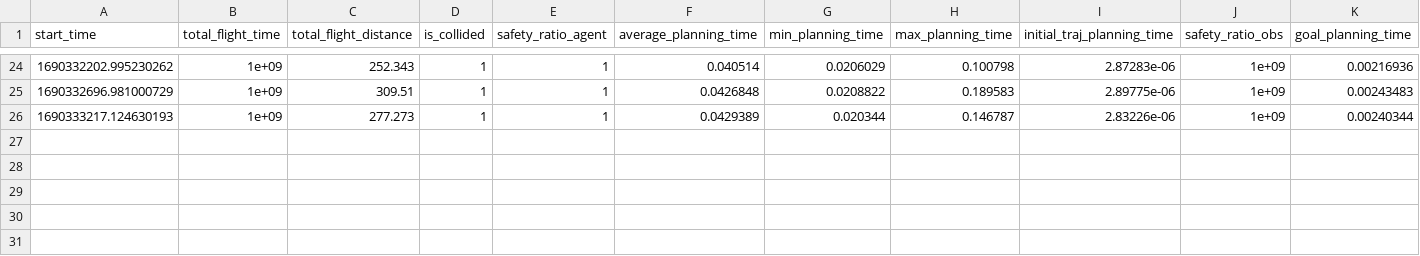
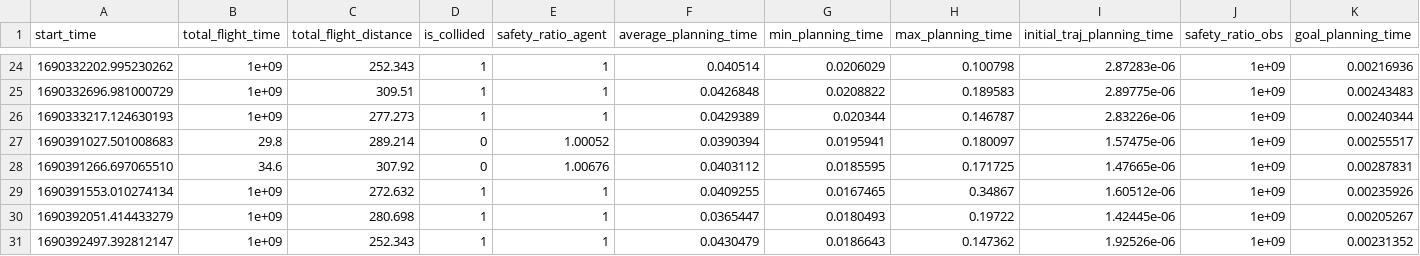
Before and after one commit to vivek-uka/lsc_planner, a CSV file: log/summary_LSC_40agents.csv, drawn as a sheet; only a part is shown, gaps mark what is left out; rows hold the shown columns only; the diff names each change by its address in the sheet, - before the commit and + after, or states it on an @@ line.

```diff
--- a/log/summary_LSC_40agents.csv
+++ b/log/summary_LSC_40agents.csv
+row 27: 1690391027.501008683 | 29.8 | 289.214 | 0 | 1.00052 | 0.0390394 | 0.0195941 | 0.180097 | 1.57475e-06 | 1e+09 | 0.00255517
+row 28: 1690391266.697065510 | 34.6 | 307.92 | 0 | 1.00676 | 0.0403112 | 0.0185595 | 0.171725 | 1.47665e-06 | 1e+09 | 0.00287831
+row 29: 1690391553.010274134 | 1e+09 | 272.632 | 1 | 1 | 0.0409255 | 0.0167465 | 0.34867 | 1.60512e-06 | 1e+09 | 0.00235926
+row 30: 1690392051.414433279 | 1e+09 | 280.698 | 1 | 1 | 0.0365447 | 0.0180493 | 0.19722 | 1.42445e-06 | 1e+09 | 0.00205267
+row 31: 1690392497.392812147 | 1e+09 | 252.343 | 1 | 1 | 0.0430479 | 0.0186643 | 0.147362 | 1.92526e-06 | 1e+09 | 0.00231352
```
Also changed, not shown: 41 other files.
